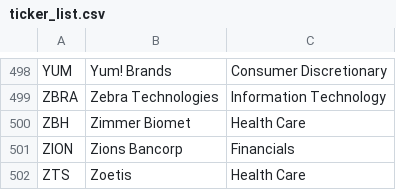
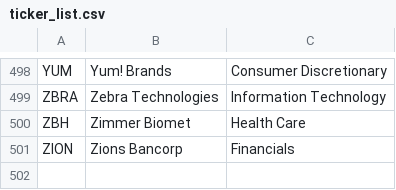
Before and after one commit to TuTomasz/Stock_Upgrades, a CSV file: Data/Tickers/ticker_list.csv, drawn as a sheet; only a part is shown, gaps mark what is left out; the diff names each change by its address in the sheet, - before the commit and + after, or states it on an @@ line.

Commit message:
fix

```diff
--- a/Data/Tickers/ticker_list.csv
+++ b/Data/Tickers/ticker_list.csv
-row 502: ZTS | Zoetis | Health Care
```
